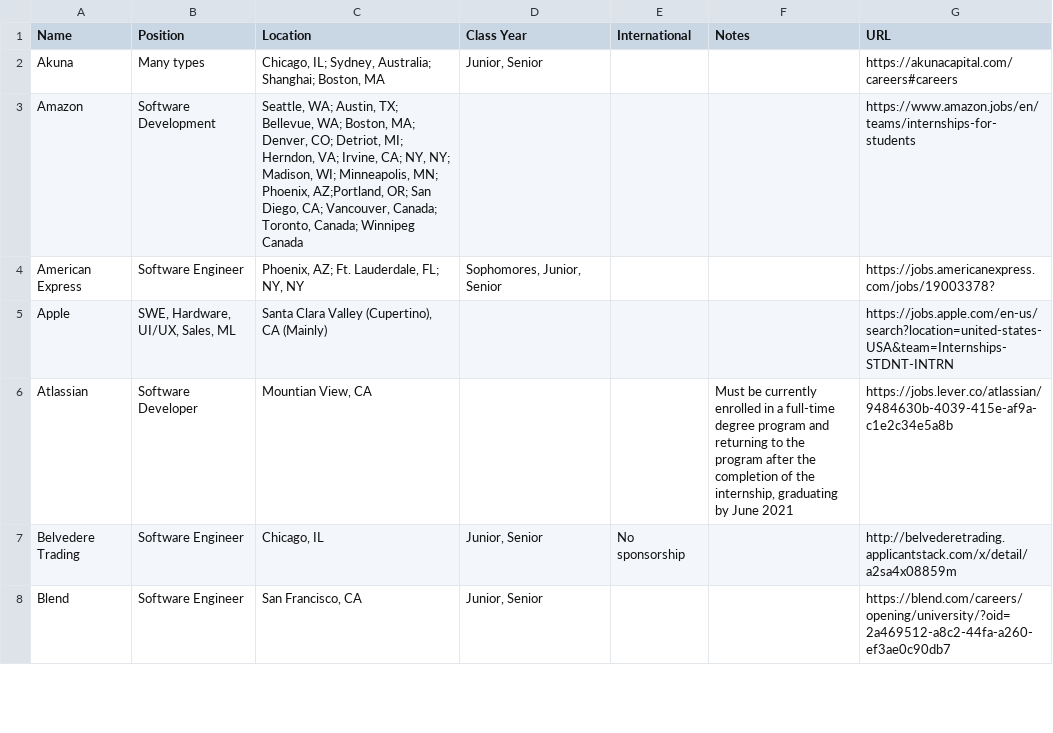
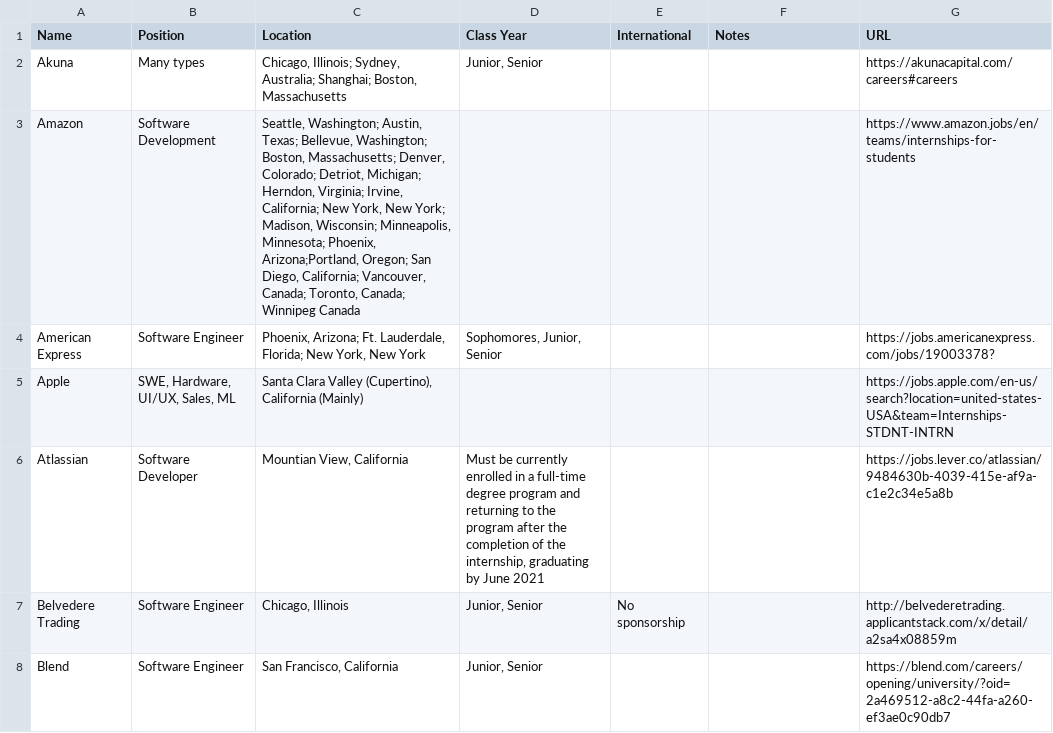
Before and after one commit to Zackhardtoname/internships, a CSV file: internships.csv, drawn as a sheet; only a part is shown; the diff covers the shown part only.

Commit message:
The info in the column 6 for Atlassian and Databricks have been move to column 4

```diff
--- a/internships.csv
+++ b/internships.csv
@@ -1,8 +1,8 @@
 Name,Position,Location,Class Year,International,Notes,URL
-Akuna,Many types,"Chicago, IL; Sydney, Australia; Shanghai; Boston, MA","Junior, Senior",,,https://akunacapital.com/careers#careers
-Amazon,Software Development,"Seattle, WA; Austin, TX; Bellevue, WA; Boston, MA; Denver, CO; Detriot, MI; Herndon, VA; Irvine, CA; NY, NY; Madison, WI; Minneapolis, MN; Phoenix, AZ;Portland, OR; San Diego, CA; Vancouver, Canada; Toronto, Canada; Winnipeg Canada",,,,https://www.amazon.jobs/en/teams/internships-for-students
-American Express,Software Engineer,"Phoenix, AZ; Ft. Lauderdale, FL; NY, NY","Sophomores, Junior, Senior",,,https://jobs.americanexpress.com/jobs/19003378?
-Apple,"SWE, Hardware, UI/UX, Sales, ML","Santa Clara Valley (Cupertino), CA (Mainly)",,,,https://jobs.apple.com/en-us/search?location=united-states-USA&team=Internships-STDNT-INTRN
-Atlassian,Software Developer,"Mountian View, CA",,,"Must be currently enrolled in a full-time degree program and returning to the program after the completion of the internship, graduating by June 2021",https://jobs.lever.co/atlassian/9484630b-4039-415e-af9a-c1e2c34e5a8b
-Belvedere Trading,Software Engineer,"Chicago, IL","Junior, Senior",No sponsorship,,http://belvederetrading.applicantstack.com/x/detail/a2sa4x08859m
-Blend,Software Engineer,"San Francisco, CA","Junior, Senior",,,https://blend.com/careers/opening/university/?oid=2a469512-a8c2-44fa-a260-ef3ae0c90db7
+Akuna,Many types,"Chicago, Illinois; Sydney, Australia; Shanghai; Boston, Massachusetts","Junior, Senior",,,https://akunacapital.com/careers#careers
+Amazon,Software Development,"Seattle, Washington; Austin, Texas; Bellevue, Washington; Boston, Massachusetts; Denver, Colorado; Detriot, Michigan; Herndon, Virginia; Irvine, California; New York, New York; Madison, Wisconsin; Minneapolis, Minnesota; Phoenix, Arizona;Portland, Oregon; San Diego, California; Vancouver, Canada; Toronto, Canada; Winnipeg Canada",,,,https://www.amazon.jobs/en/teams/internships-for-students
+American Express,Software Engineer,"Phoenix, Arizona; Ft. Lauderdale, Florida; New York, New York","Sophomores, Junior, Senior",,,https://jobs.americanexpress.com/jobs/19003378?
+Apple,"SWE, Hardware, UI/UX, Sales, ML","Santa Clara Valley (Cupertino), California (Mainly)",,,,https://jobs.apple.com/en-us/search?location=united-states-USA&team=Internships-STDNT-INTRN
+Atlassian,Software Developer,"Mountian View, California","Must be currently enrolled in a full-time degree program and returning to the program after the completion of the internship, graduating by June 2021",,,https://jobs.lever.co/atlassian/9484630b-4039-415e-af9a-c1e2c34e5a8b
+Belvedere Trading,Software Engineer,"Chicago, Illinois","Junior, Senior",No sponsorship,,http://belvederetrading.applicantstack.com/x/detail/a2sa4x08859m
+Blend,Software Engineer,"San Francisco, California","Junior, Senior",,,https://blend.com/careers/opening/university/?oid=2a469512-a8c2-44fa-a260-ef3ae0c90db7
```
Also changed, not shown: 34 edited cells elsewhere in this file.
